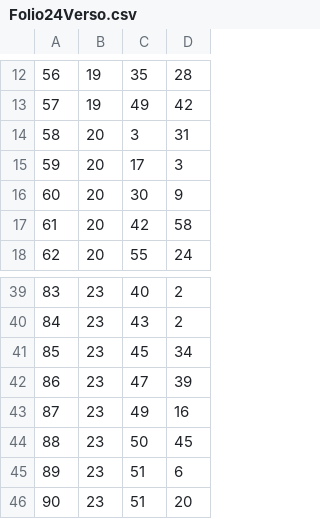
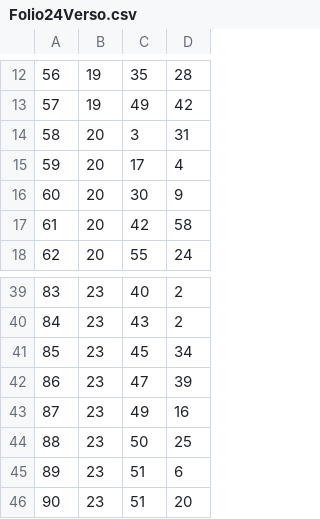
Before and after one commit to MaryLorraine/PtolemyMSGroup10, a CSV file: Folio24Verso.csv, drawn as a sheet; only a part is shown, gaps mark what is left out.

Commit message:
Update Folio24Verso.csv

```diff
--- a/Folio24Verso.csv
+++ b/Folio24Verso.csv
@@ -14,3 +14,3 @@
 58,20,3,31
-59,20,17,3
+59,20,17,4
 60,20,30,9
@@ -43,3 +43,3 @@
 87,23,49,16
-88,23,50,45
+88,23,50,25
 89,23,51,6
```
